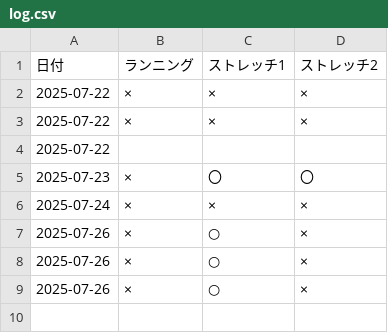
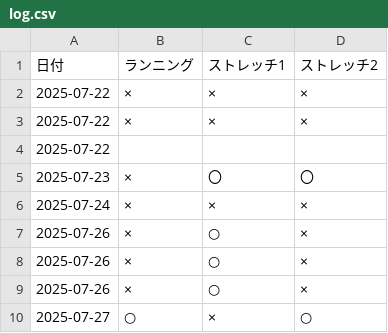
Before and after one commit to ishikawa-code/zm08, a CSV file: log.csv, drawn as a sheet; the diff names each change by its address in the sheet, - before the commit and + after, or states it on an @@ line.

Commit message:
log.csv update

```diff
--- a/log.csv
+++ b/log.csv
+row 10: 2025-07-27 | ○ | × | ○
```
